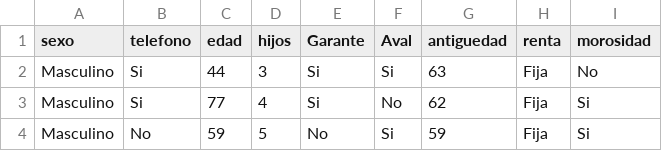
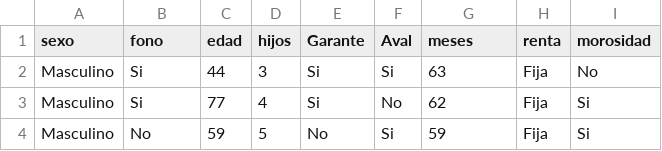
Before and after one commit to VictorGuevaraP/Estadistica-R, a CSV file: Morosidad.csv, drawn as a sheet; only a part is shown.

Commit message:
Add files via upload

```diff
--- a/Morosidad.csv
+++ b/Morosidad.csv
@@ -1,2 +1,2 @@
-sexo;telefono;edad;hijos;Garante;Aval;antiguedad;renta;morosidad
+sexo;fono;edad;hijos;Garante;Aval;meses;renta;morosidad
 Masculino;Si;44;3;Si;Si;63;Fija;No
```
